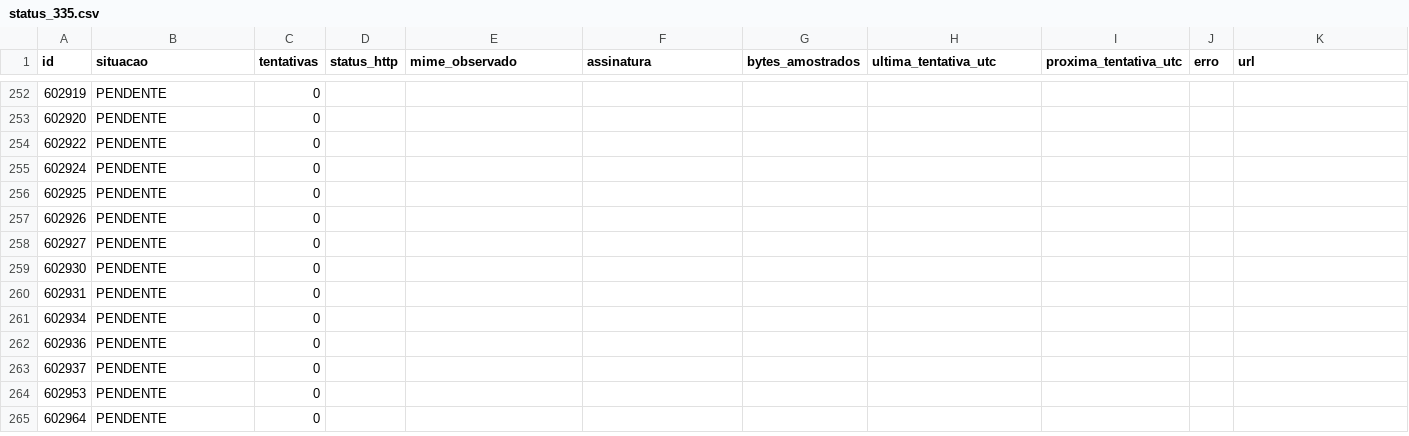
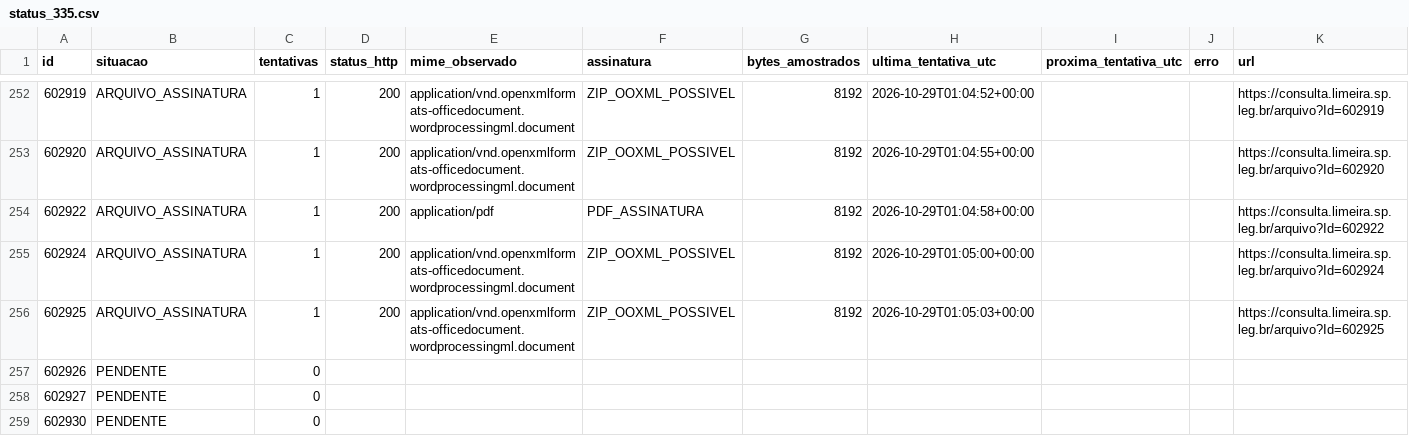
Before and after one commit to ferinbon-cpu/loa-limeira-2027-auditoria, a CSV file: data/r12/status_335.csv, drawn as a sheet; only a part is shown, gaps mark what is left out; the shorter side is filled out with more unchanged rows; the diff covers the shown part only.

```diff
--- a/data/r12/status_335.csv
+++ b/data/r12/status_335.csv
@@ -252,6 +252,6 @@
-602919,PENDENTE,0,,,,,,,,
-602920,PENDENTE,0,,,,,,,,
-602922,PENDENTE,0,,,,,,,,
-602924,PENDENTE,0,,,,,,,,
-602925,PENDENTE,0,,,,,,,,
+602919,ARQUIVO_ASSINATURA,1,200,application/vnd.openxmlformats-officedocument.wordprocessingml.document,ZIP_OOXML_POSSIVEL,8192,2026-10-29T01:04:52+00:00,,,https://consulta.limeira.sp.leg.br/arquivo?Id=602919
+602920,ARQUIVO_ASSINATURA,1,200,application/vnd.openxmlformats-officedocument.wordprocessingml.document,ZIP_OOXML_POSSIVEL,8192,2026-10-29T01:04:55+00:00,,,https://consulta.limeira.sp.leg.br/arquivo?Id=602920
+602922,ARQUIVO_ASSINATURA,1,200,application/pdf,PDF_ASSINATURA,8192,2026-10-29T01:04:58+00:00,,,https://consulta.limeira.sp.leg.br/arquivo?Id=602922
+602924,ARQUIVO_ASSINATURA,1,200,application/vnd.openxmlformats-officedocument.wordprocessingml.document,ZIP_OOXML_POSSIVEL,8192,2026-10-29T01:05:00+00:00,,,https://consulta.limeira.sp.leg.br/arquivo?Id=602924
+602925,ARQUIVO_ASSINATURA,1,200,application/vnd.openxmlformats-officedocument.wordprocessingml.document,ZIP_OOXML_POSSIVEL,8192,2026-10-29T01:05:03+00:00,,,https://consulta.limeira.sp.leg.br/arquivo?Id=602925
 602926,PENDENTE,0,,,,,,,,
```
Also changed, not shown: 80 edited cells elsewhere in this file, 3 other files.
